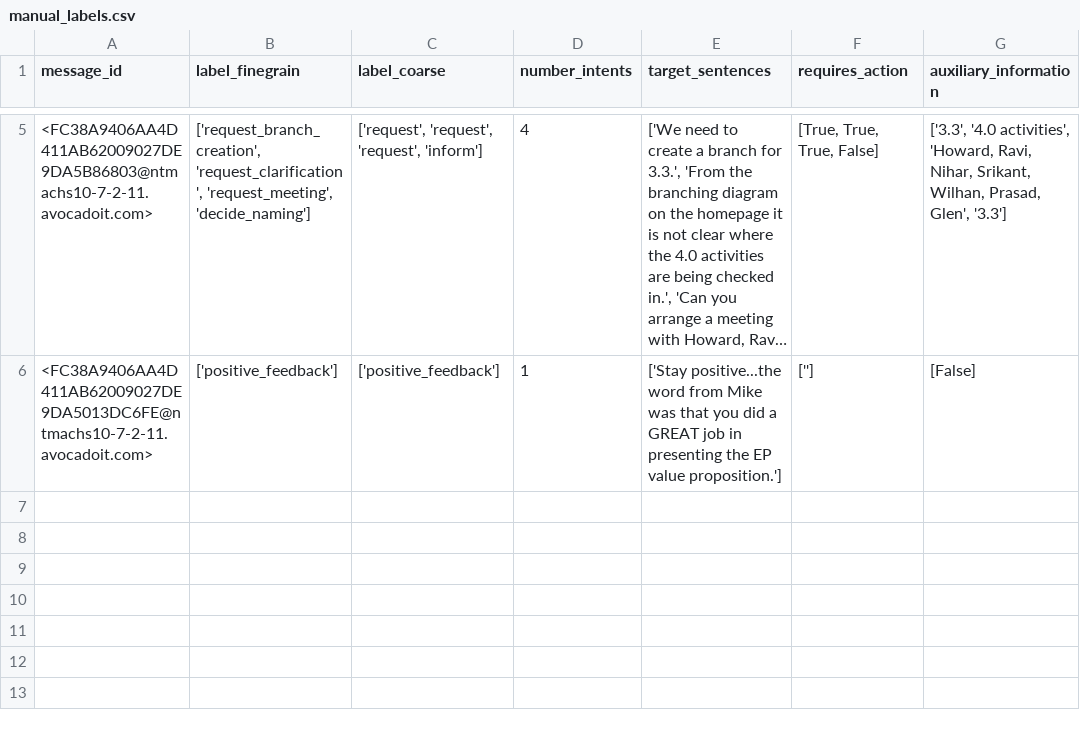
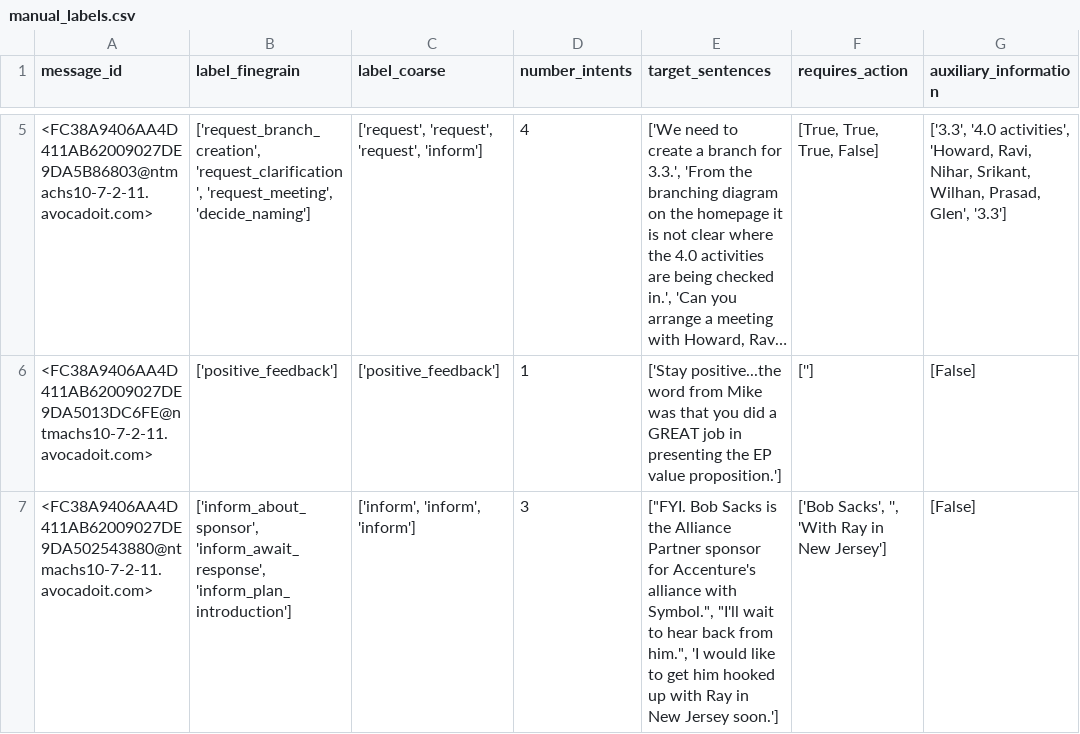
Before and after one commit to padeck/ma_workspace, a CSV file: data/manual_labels.csv, drawn as a sheet; only a part is shown, gaps mark what is left out; long unchanged cells end in ….

Commit message:
Update manual_labels.csv

```diff
--- a/data/manual_labels.csv
+++ b/data/manual_labels.csv
@@ -6 +6,2 @@ message_id,label_finegrain,label_coarse,number_intents,target_sentences,requires
 <FC38A9406AA4D411AB62009027DE9DA5013DC6FE@ntmachs10-7-2-11.avocadoit.com>,['positive_feedback'],['positive_feedback'],1,['Stay positive...the word from Mike was that you did a GREAT job in presenting the EP value proposition.'],[''],[False]
+<FC38A9406AA4D411AB62009027DE9DA502543880@ntmachs10-7-2-11.avocadoit.com>,"['inform_about_sponsor', 'inform_await_response', 'inform_plan_introduction']","['inform', 'inform', 'inform']",3,"[""FYI. Bob Sacks is the Alliance Partner sponsor for Accenture's alliance with Symbol."", ""I'll wait to hear back from him."", 'I would like to get him hooked up with Ray in New Jersey soon.']","['Bob Sacks', '', 'With Ray in New Jersey']",[False]
```
